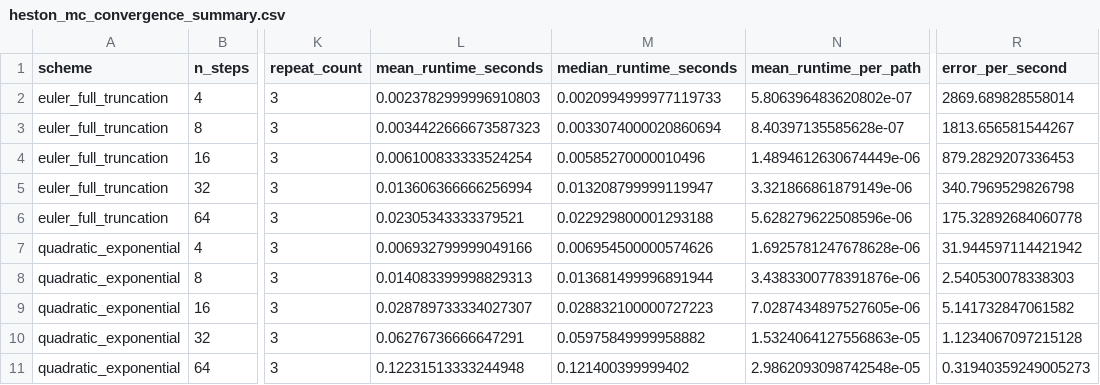
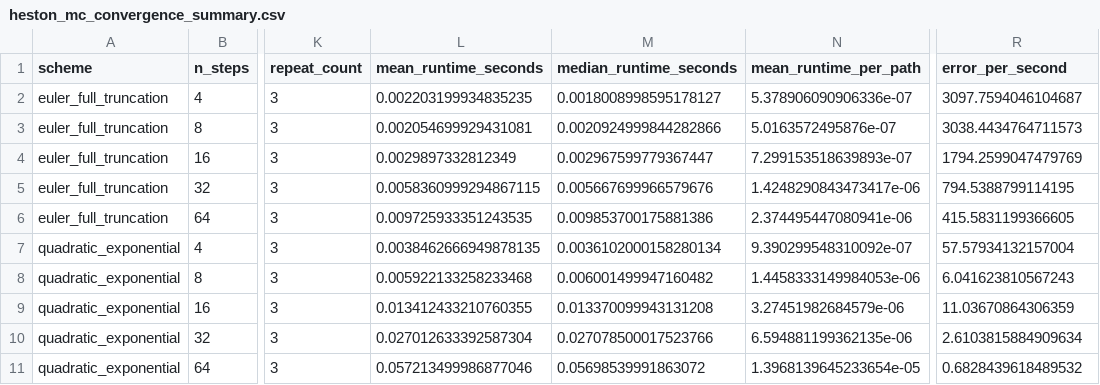
Before and after one commit to willemk-stack/option-pricing-library, a CSV file: docs/assets/generated/heston/data/heston_mc_convergence_summary.csv, drawn as a sheet; only a part is shown, gaps mark what is left out; the diff names each change by its address in the sheet, - before the commit and + after, or states it on an @@ line.

```diff
--- a/docs/assets/generated/heston/data/heston_mc_convergence_summary.csv
+++ b/docs/assets/generated/heston/data/heston_mc_convergence_summary.csv
-L2 (mean_runtime_seconds): 0.0023782999996910803
+L2 (mean_runtime_seconds): 0.002203199934835235
-M2 (median_runtime_seconds): 0.0020994999977119733
+M2 (median_runtime_seconds): 0.0018008998595178127
-N2 (mean_runtime_per_path): 5.806396483620802e-07
+N2 (mean_runtime_per_path): 5.378906090906336e-07
-R2 (error_per_second): 2869.689828558014
+R2 (error_per_second): 3097.7594046104687
-L3 (mean_runtime_seconds): 0.0034422666673587323
+L3 (mean_runtime_seconds): 0.002054699929431081
-M3 (median_runtime_seconds): 0.0033074000020860694
+M3 (median_runtime_seconds): 0.0020924999844282866
-N3 (mean_runtime_per_path): 8.40397135585628e-07
+N3 (mean_runtime_per_path): 5.0163572495876e-07
-R3 (error_per_second): 1813.656581544267
+R3 (error_per_second): 3038.4434764711573
-L4 (mean_runtime_seconds): 0.006100833333524254
+L4 (mean_runtime_seconds): 0.0029897332812349
-M4 (median_runtime_seconds): 0.00585270000010496
+M4 (median_runtime_seconds): 0.002967599779367447
-N4 (mean_runtime_per_path): 1.4894612630674449e-06
+N4 (mean_runtime_per_path): 7.299153518639893e-07
-R4 (error_per_second): 879.2829207336453
+R4 (error_per_second): 1794.2599047479769
-L5 (mean_runtime_seconds): 0.013606366666256994
+L5 (mean_runtime_seconds): 0.0058360999294867115
-M5 (median_runtime_seconds): 0.013208799999119947
+M5 (median_runtime_seconds): 0.005667699966579676
-N5 (mean_runtime_per_path): 3.321866861879149e-06
+N5 (mean_runtime_per_path): 1.4248290843473417e-06
-R5 (error_per_second): 340.7969529826798
+R5 (error_per_second): 794.5388799114195
-L6 (mean_runtime_seconds): 0.02305343333379521
+L6 (mean_runtime_seconds): 0.009725933351243535
-M6 (median_runtime_seconds): 0.022929800001293188
+M6 (median_runtime_seconds): 0.009853700175881386
-N6 (mean_runtime_per_path): 5.628279622508596e-06
+N6 (mean_runtime_per_path): 2.374495447080941e-06
-R6 (error_per_second): 175.32892684060778
+R6 (error_per_second): 415.5831199366605
-L7 (mean_runtime_seconds): 0.006932799999049166
+L7 (mean_runtime_seconds): 0.0038462666949878135
-M7 (median_runtime_seconds): 0.006954500000574626
+M7 (median_runtime_seconds): 0.0036102000158280134
-N7 (mean_runtime_per_path): 1.6925781247678628e-06
+N7 (mean_runtime_per_path): 9.390299548310092e-07
-R7 (error_per_second): 31.944597114421942
+R7 (error_per_second): 57.57934132157004
-L8 (mean_runtime_seconds): 0.014083399998829313
+L8 (mean_runtime_seconds): 0.005922133258233468
-M8 (median_runtime_seconds): 0.013681499996891944
+M8 (median_runtime_seconds): 0.006001499947160482
-N8 (mean_runtime_per_path): 3.4383300778391876e-06
+N8 (mean_runtime_per_path): 1.4458333149984053e-06
-R8 (error_per_second): 2.540530078338303
+R8 (error_per_second): 6.041623810567243
-L9 (mean_runtime_seconds): 0.028789733334027307
+L9 (mean_runtime_seconds): 0.013412433210760355
-M9 (median_runtime_seconds): 0.028832100000727223
+M9 (median_runtime_seconds): 0.013370099943131208
-N9 (mean_runtime_per_path): 7.0287434897527605e-06
+N9 (mean_runtime_per_path): 3.27451982684579e-06
-R9 (error_per_second): 5.141732847061582
+R9 (error_per_second): 11.03670864306359
-L10 (mean_runtime_seconds): 0.06276736666647291
+L10 (mean_runtime_seconds): 0.027012633392587304
-M10 (median_runtime_seconds): 0.05975849999958882
+M10 (median_runtime_seconds): 0.027078500017523766
-N10 (mean_runtime_per_path): 1.5324064127556863e-05
+N10 (mean_runtime_per_path): 6.594881199362135e-06
-R10 (error_per_second): 1.1234067097215128
+R10 (error_per_second): 2.6103815884909634
-L11 (mean_runtime_seconds): 0.12231513333244948
+L11 (mean_runtime_seconds): 0.057213499986877046
-M11 (median_runtime_seconds): 0.121400399999402
+M11 (median_runtime_seconds): 0.05698539991863072
-N11 (mean_runtime_per_path): 2.9862093098742548e-05
+N11 (mean_runtime_per_path): 1.3968139645233654e-05
-R11 (error_per_second): 0.31940359249005273
+R11 (error_per_second): 0.6828439618489532
```
Also changed, not shown: docs/assets/generated/heston/data/heston_comparison_direct_local_vol_pde.csv, 28 other files.
